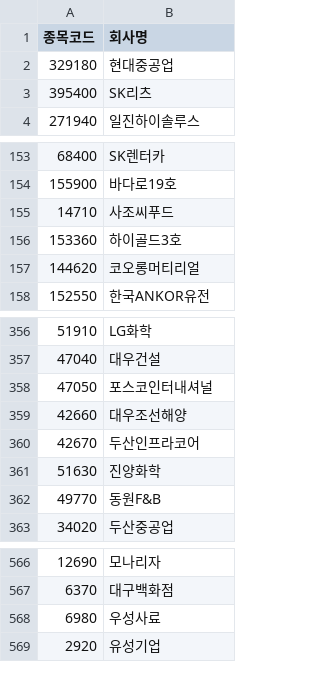
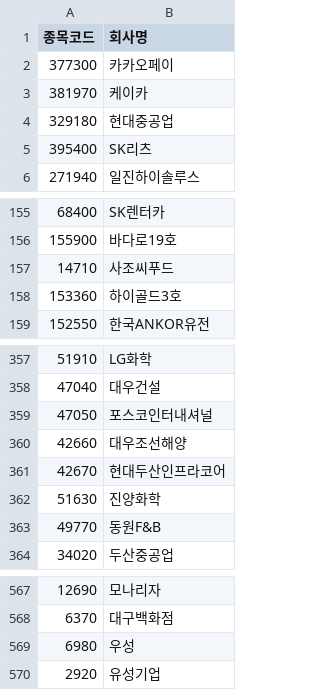
Before and after one commit to sjin75/Market, a CSV file: kospi.csv, drawn as a sheet; only a part is shown, gaps mark what is left out.

```diff
--- a/kospi.csv
+++ b/kospi.csv
@@ -1,2 +1,4 @@
 종목코드,회사명
+377300,카카오페이
+381970,케이카
 329180,현대중공업
@@ -156,3 +158,2 @@
 153360,하이골드3호
-144620,코오롱머티리얼
 152550,한국ANKOR유전
@@ -359,3 +360,3 @@
 42660,대우조선해양
-42670,두산인프라코어
+42670,현대두산인프라코어
 51630,진양화학
@@ -567,3 +568,3 @@
 6370,대구백화점
-6980,우성사료
+6980,우성
 2920,유성기업
```
Also changed, not shown: kosdaq.csv.
